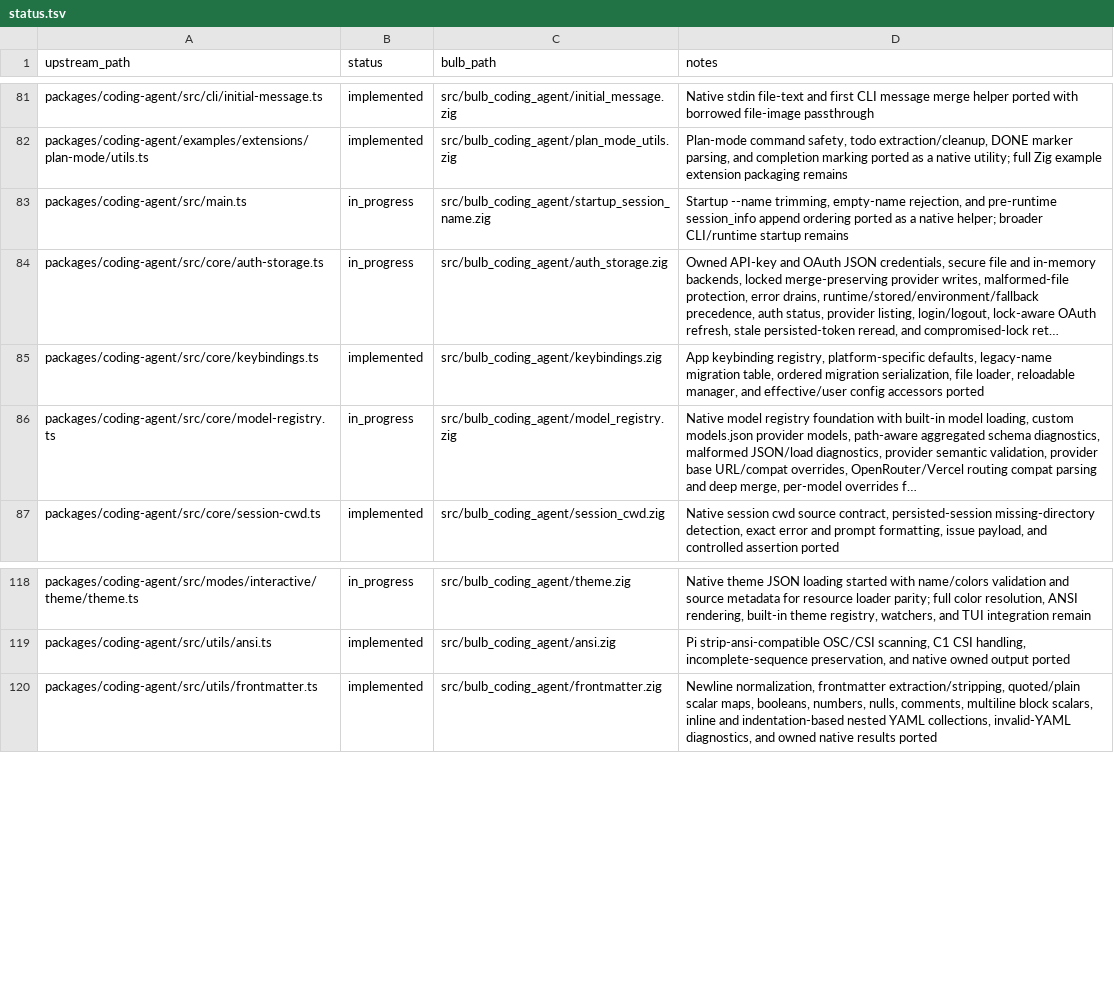
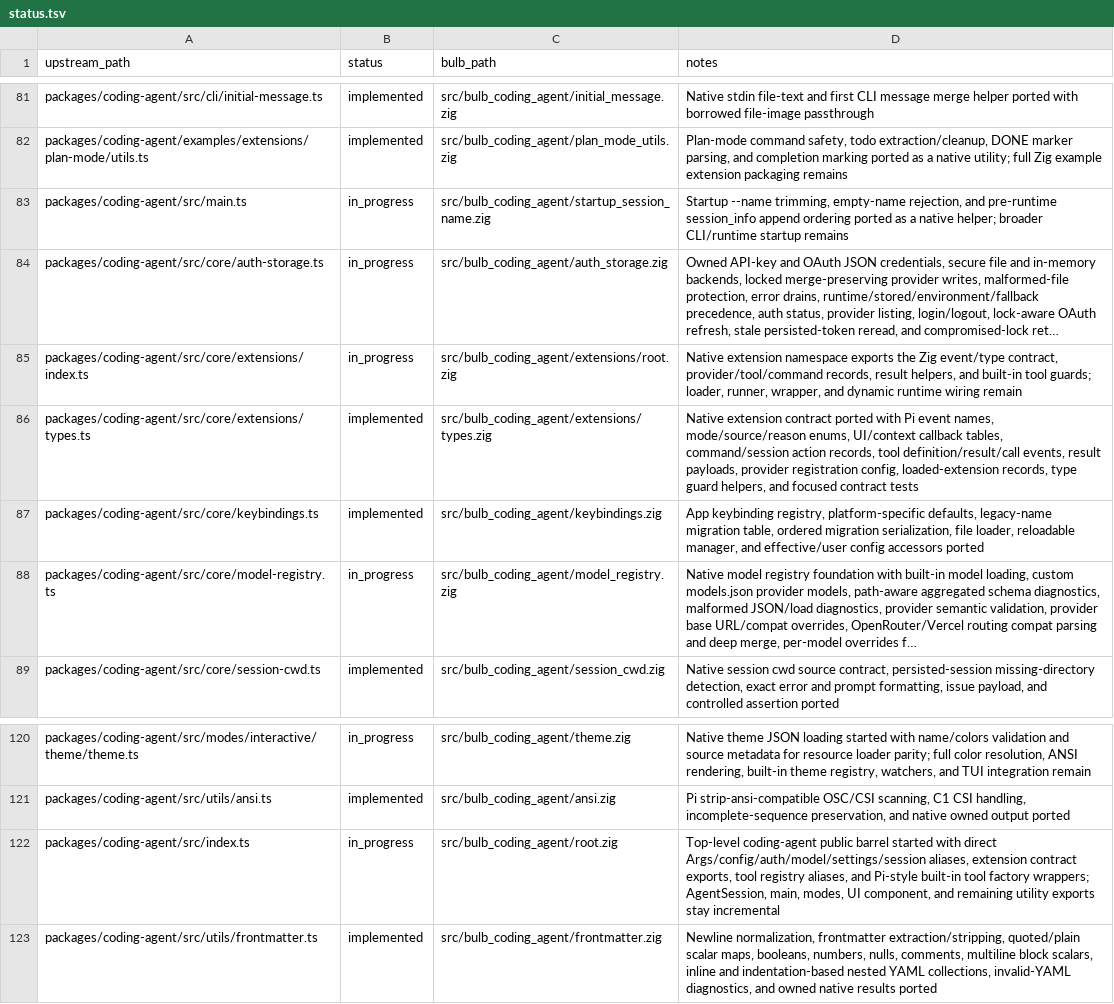
Before and after one commit to anggakhrsma/bulb, a TSV file: parity/status.tsv, drawn as a sheet; only a part is shown, gaps mark what is left out; long unchanged cells end in …; the diff names each change by its address in the sheet, - before the commit and + after, or states it on an @@ line.

Commit message:
feat: port extension contract

```diff
--- a/parity/status.tsv
+++ b/parity/status.tsv
+row 85: packages/coding-agent/src/core/extensions/index.ts | in_progress | src/bulb_coding_agent/extensions/root.zig | Native extension namespace exports the Zig event/type contract, provider/tool/command records, result helpers, and built-in tool guards; loader, runner, wrapper, and dynamic runtime wiring remain
+row 86: packages/coding-agent/src/core/extensions/types.ts | implemented | src/bulb_coding_agent/extensions/types.zig | Native extension contract ported with Pi event names, mode/source/reason enums, UI/context callback tables, command/session action records, tool definition/result/call events, result payloads, provider registration config, loaded-extension records, type guard helpers, and focused contract tests
+row 122: packages/coding-agent/src/index.ts | in_progress | src/bulb_coding_agent/root.zig | Top-level coding-agent public barrel started with direct Args/config/auth/model/settings/session aliases, extension contract exports, tool registry aliases, and Pi-style built-in tool factory wrappers; AgentSession, main, modes, UI component, and remaining utility exports stay incremental
```
Also changed, not shown: parity/ledger.tsv, 3 other files.
